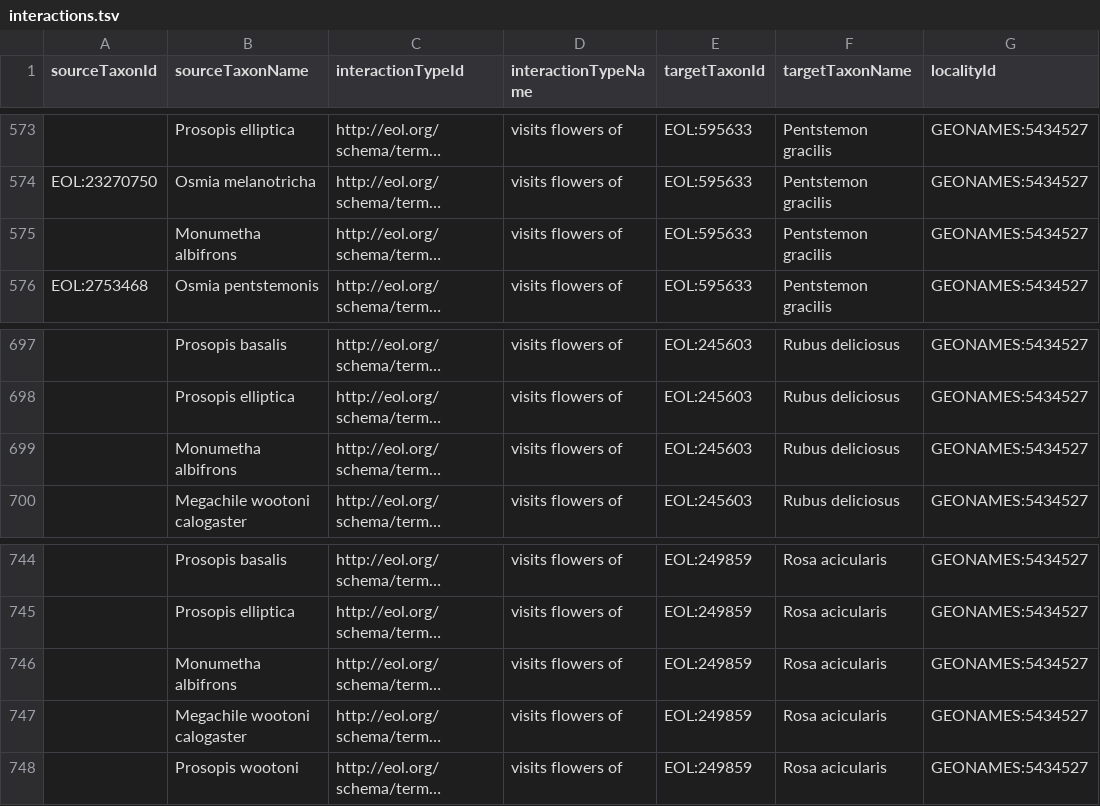
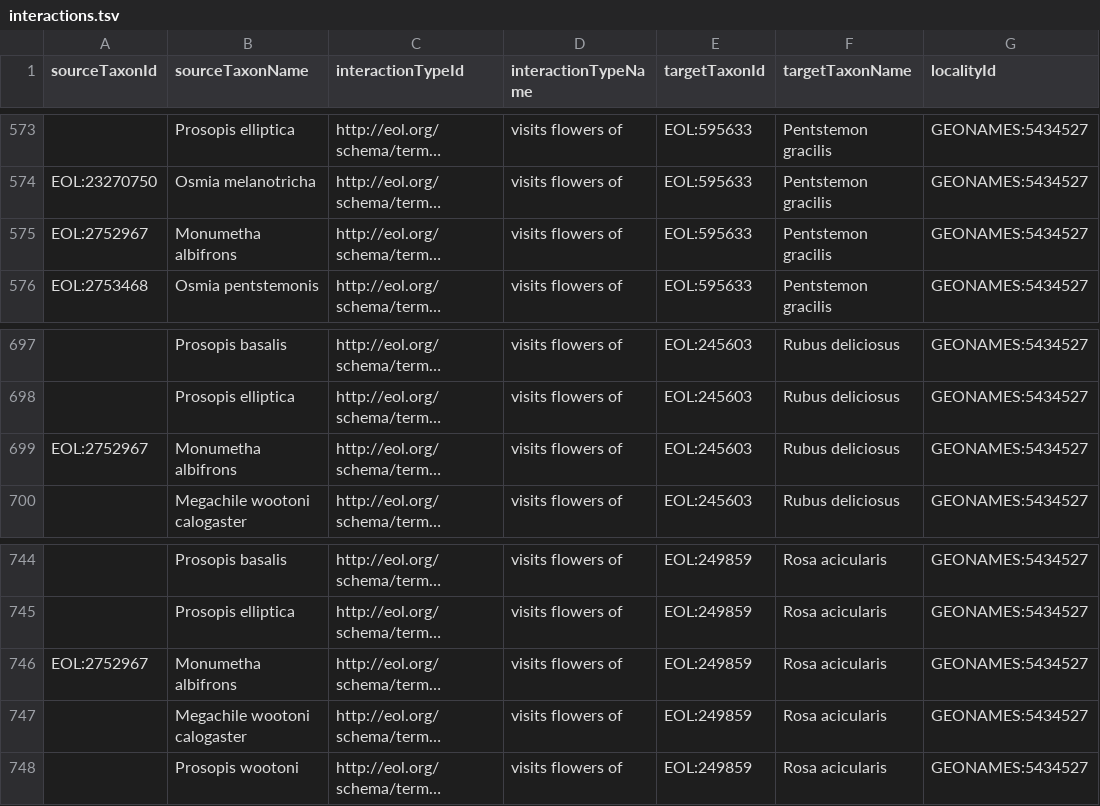
Before and after one commit to millerse/Clements-R.-E.-and-F.-L.-Long, a TSV file: interactions.tsv, drawn as a sheet; only a part is shown, gaps mark what is left out; long unchanged cells end in …; the diff covers the shown part only; the diff names each change by its address in the sheet, - before the commit and + after, or states it on an @@ line.

```diff
--- a/interactions.tsv
+++ b/interactions.tsv
-A575 (sourceTaxonId): (empty)
+A575 (sourceTaxonId): EOL:2752967
-A699 (sourceTaxonId): (empty)
+A699 (sourceTaxonId): EOL:2752967
-A746 (sourceTaxonId): (empty)
+A746 (sourceTaxonId): EOL:2752967
```
Also changed, not shown: 10 edited cells elsewhere in this file.
